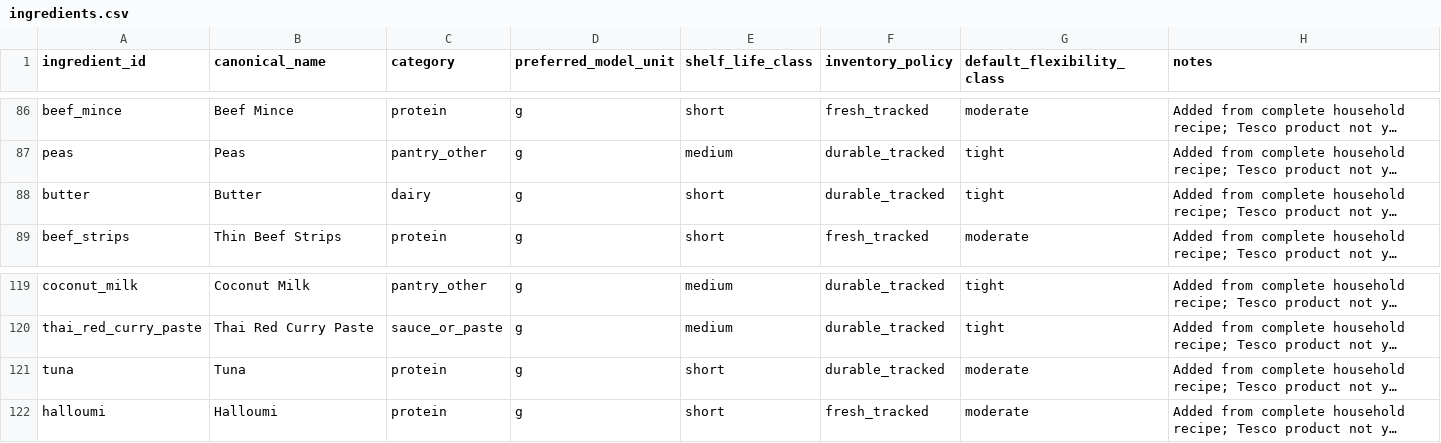
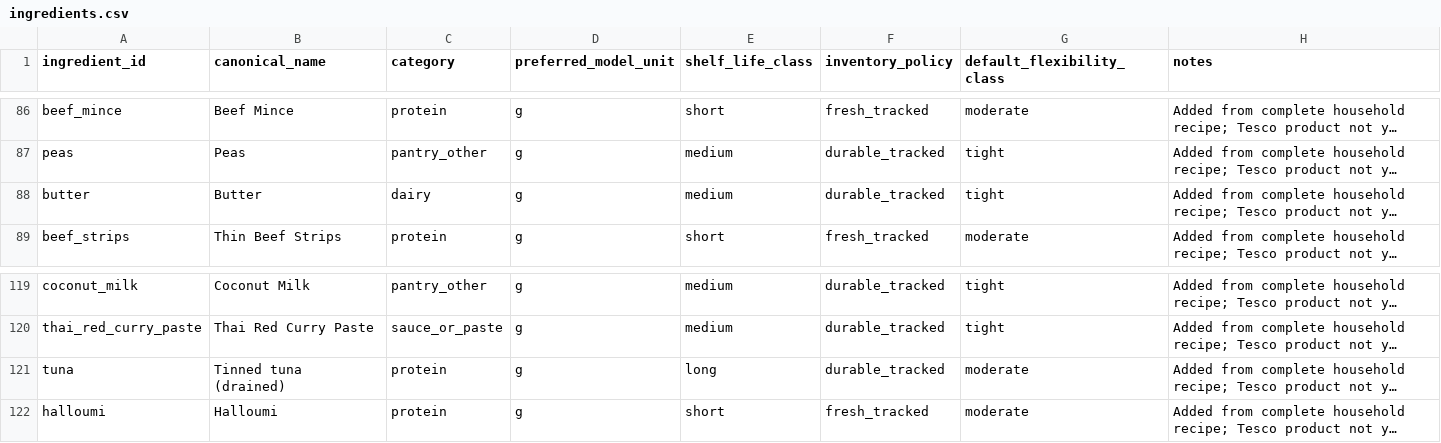
Before and after one commit to hassambashir/grocery-optimiser, a CSV file: data/ingredients.csv, drawn as a sheet; only a part is shown, gaps mark what is left out; long unchanged cells end in …; the diff names each change by its address in the sheet, - before the commit and + after, or states it on an @@ line.

Commit message:
Classify tinned tuna as shelf-stable and butter as refrigerated medium-life

```diff
--- a/data/ingredients.csv
+++ b/data/ingredients.csv
-E88 (shelf_life_class): short
+E88 (shelf_life_class): medium
-B121 (canonical_name): Tuna
+B121 (canonical_name): Tinned tuna (drained)
-E121 (shelf_life_class): short
+E121 (shelf_life_class): long
```
